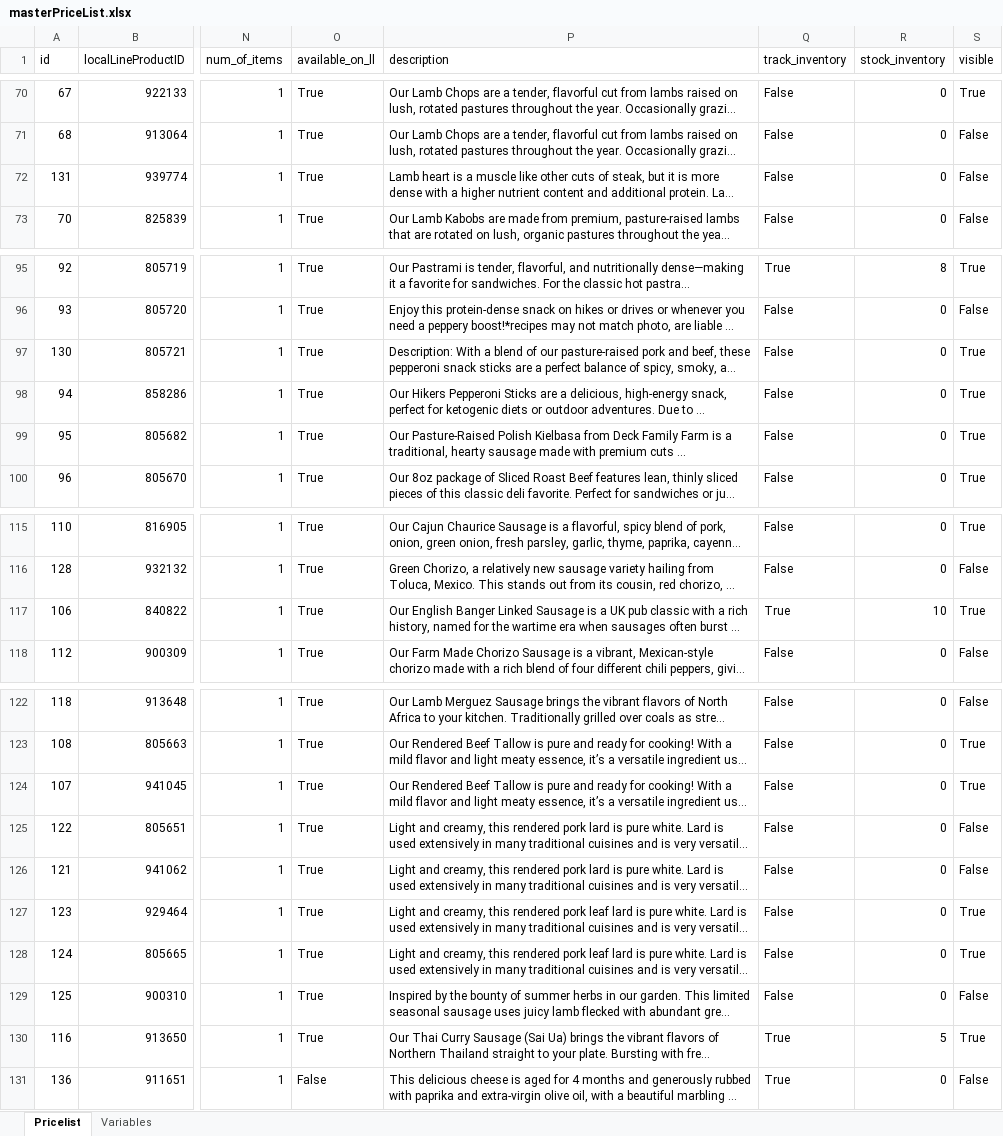
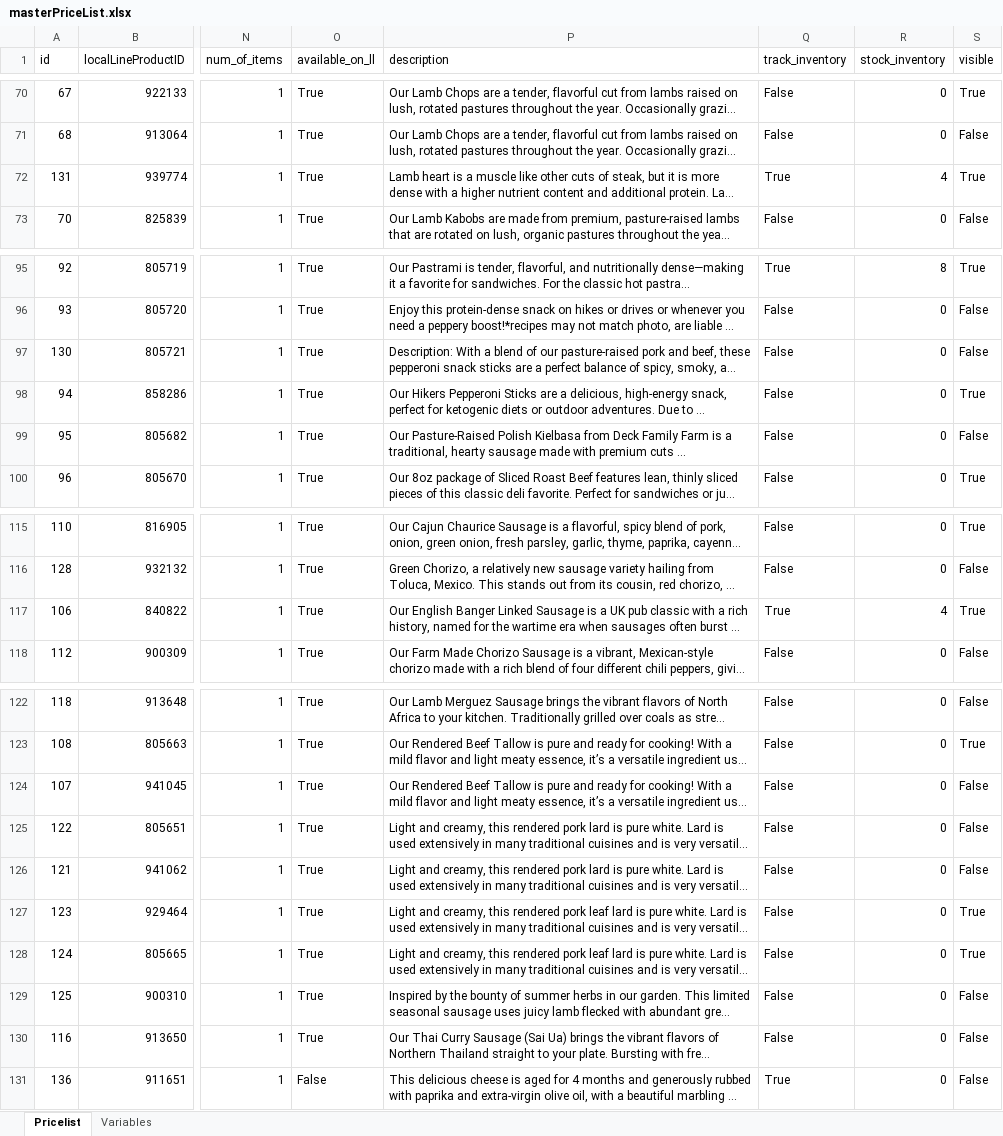
Before and after one commit to deckfamilyfarm/killdeer, an Excel workbook: docs/masterPriceList.xlsx, sheet Pricelist, drawn as a sheet; only a part is shown, gaps mark what is left out; long unchanged cells end in …; values as stored, in another font and other column widths than the file's, no borders; the diff covers the shown part only; the diff names each change by its address in the sheet, - before the commit and + after, or states it on an @@ line.

Commit message:
Updating masterPriceList

```diff
--- a/docs/masterPriceList.xlsx (sheet Pricelist)
+++ b/docs/masterPriceList.xlsx (sheet Pricelist)
-Q72 (track_inventory): False
+Q72 (track_inventory): True
-R72 (stock_inventory): 0
+R72 (stock_inventory): 4
-S72 (visible): False
+S72 (visible): True
-S97 (visible): True
+S97 (visible): False
-S99 (visible): True
+S99 (visible): False
-R117 (stock_inventory): 10
+R117 (stock_inventory): 4
-S124 (visible): True
+S124 (visible): False
-Q130 (track_inventory): True
+Q130 (track_inventory): False
-R130 (stock_inventory): 5
+R130 (stock_inventory): 0
-S130 (visible): True
+S130 (visible): False
```
Also changed, not shown: 58 edited cells elsewhere in this sheet.
